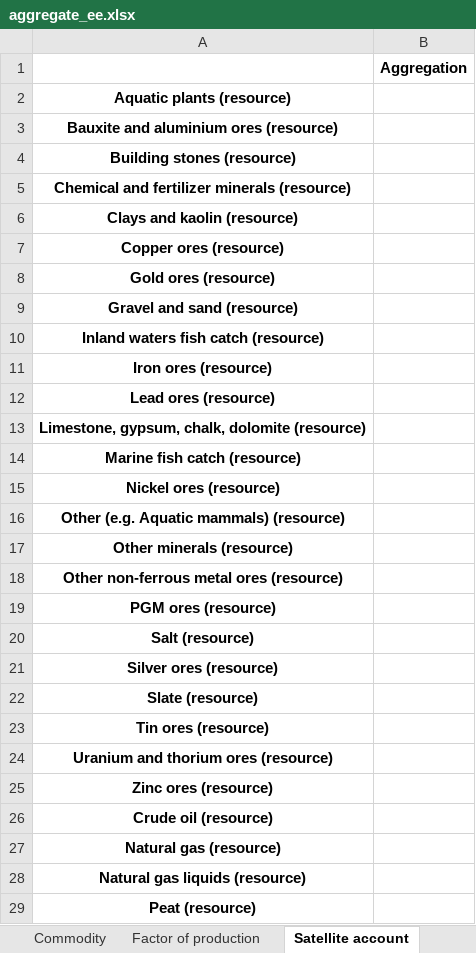
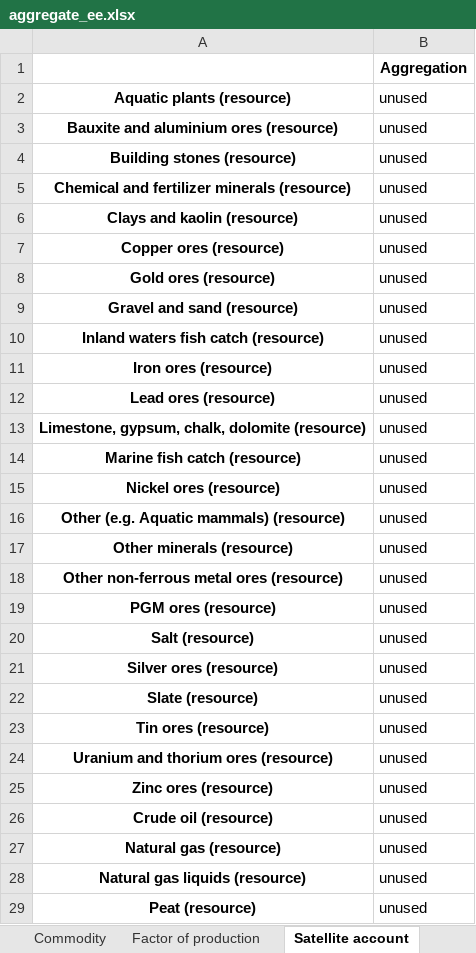
Before and after one commit to eNextHub/nxsut, an Excel workbook: support/aggregate_ee.xlsx, sheet Satellite account, drawn as a sheet; only a part is shown; values as stored, in another font and other column widths than the file's, no borders; the diff covers the shown part only; the diff names each change by its address in the sheet, - before the commit and + after, or states it on an @@ line.

Commit message:
feat(transport): reduce the satellite to a GHG vertical
EXIOBASE hybrid ships 350 satellite accounts; the pipeline reads three of
them (MARIO's exiobase_hybrid profile weighs fossil CO2, CH4 and N2O) and no
code touches a non-GHG account. The nowcast does not need the rest either:
its balance constraint is conservation per commodity row, which lives in
U/S/V/Y, and its endogenous variables are output, fuel use, final demand,
value added and imports.

Keeps the seven Kyoto-basket species plus biogenic CO2 in both emission
families — 14 accounts — and marks the other 336 'unused', which is where
MARIO's drop argument already looks. The Emis_unreg_w twins are kept on
purpose: they carry 86,9 Mt of fossil CO2, 0,29% of the total, that the
hybrid GHG profile does not currently weigh. Dropping them would settle that
silently; keeping them leaves the choice open.

What it gives up, plainly: resources, waste, stock additions and crop
residues are the material Merciai's mass balance closes against, so the
table can no longer show that an activity conserves mass, and water, land
and material footprints are off for this vintage. All recoverable — the cut
is at build time, the base table is untouched, and --restore brings
everything back.

Size was not the reason and would not have been a good one: the satellite is
3,7% of the export against U and S at 94%.

```diff
--- a/support/aggregate_ee.xlsx (sheet Satellite account)
+++ b/support/aggregate_ee.xlsx (sheet Satellite account)
-B2:B29: (empty)
+B2:B29: unused
```
Also changed, not shown: 322 edited cells elsewhere in this sheet, 1 other file.
